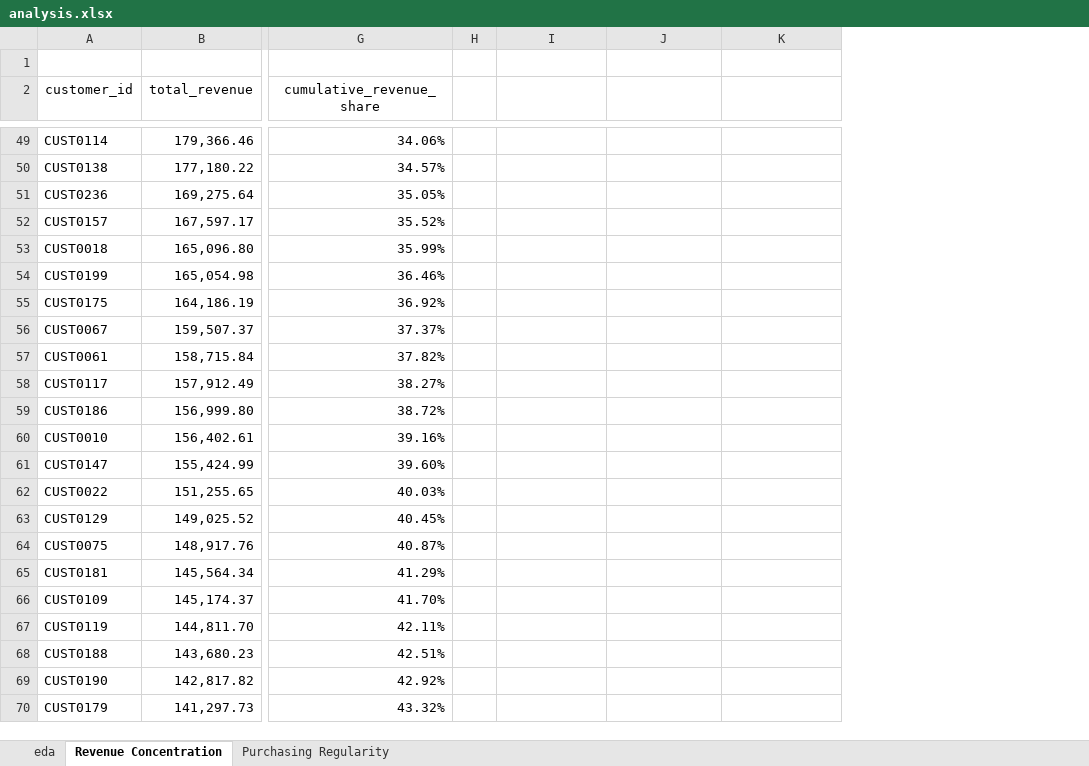
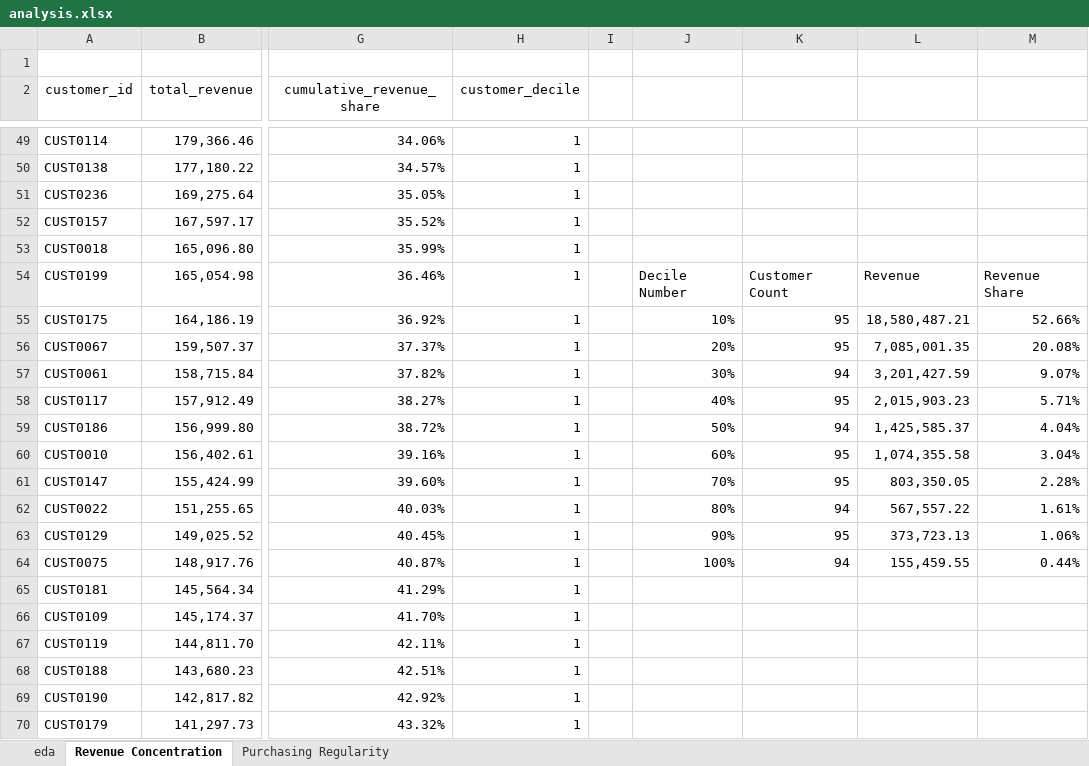
Before and after one commit to ahadel943/customer_revenue_concentration_and_purchasing_regularity_analysis, an Excel workbook: analysis.xlsx, sheet Revenue Concentration, drawn as a sheet; only a part is shown, gaps mark what is left out; values as stored, in another font and other column widths than the file's, no borders; charts and pictures and table styles not drawn; addresses are those after the commit; the diff covers the shown part only; the diff names each change by its address in the sheet, - before the commit and + after, or states it on an @@ line.

Commit message:
ANALYSIS

```diff
--- a/analysis.xlsx (sheet Revenue Concentration)
+++ b/analysis.xlsx (sheet Revenue Concentration)
+column H (customer_decile), rows 49-70: all 1
+column M, rows 54-64: Revenue Share | 52.66% | 20.08% | 9.07% | 5.71% | 4.04% | 3.04% | 2.28% | 1.61% | 1.06% | 0.44%
-J54: (empty)
+J54: Decile Number
-K54: (empty)
+K54: Customer Count
-L54: (empty)
+L54: Revenue
-J55: (empty)
+J55: 10%
-K55:K56: (empty)
+K55:K56: 95
-L55: (empty)
+L55: 18,580,487.21
-J56: (empty)
+J56: 20%
-L56: (empty)
+L56: 7,085,001.35
-J57: (empty)
+J57: 30%
-K57: (empty)
+K57: 94
-L57: (empty)
+L57: 3,201,427.59
-J58: (empty)
+J58: 40%
-K58: (empty)
+K58: 95
-L58: (empty)
+L58: 2,015,903.23
-J59: (empty)
+J59: 50%
-K59: (empty)
+K59: 94
-L59: (empty)
+L59: 1,425,585.37
-J60: (empty)
+J60: 60%
-K60:K61: (empty)
+K60:K61: 95
-L60: (empty)
+L60: 1,074,355.58
-J61: (empty)
+J61: 70%
-L61: (empty)
+L61: 803,350.05
-J62: (empty)
+J62: 80%
-K62: (empty)
+K62: 94
-L62: (empty)
+L62: 567,557.22
-J63: (empty)
+J63: 90%
-K63: (empty)
+K63: 95
-L63: (empty)
+L63: 373,723.13
-J64: (empty)
+J64: 100%
-K64: (empty)
+K64: 94
-L64: (empty)
+L64: 155,459.55
```
Also changed, not shown: 21 edited cells and cell formats elsewhere in this sheet, charts or pictures, 4 other files.
